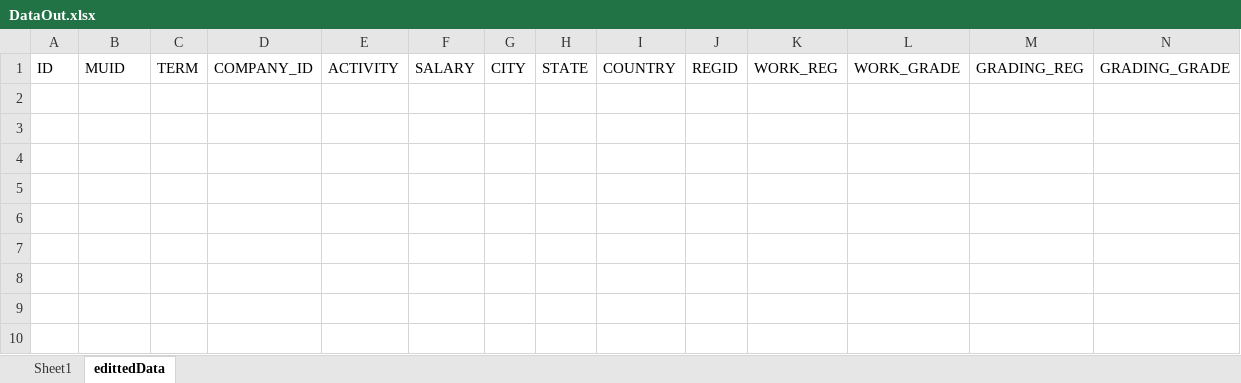
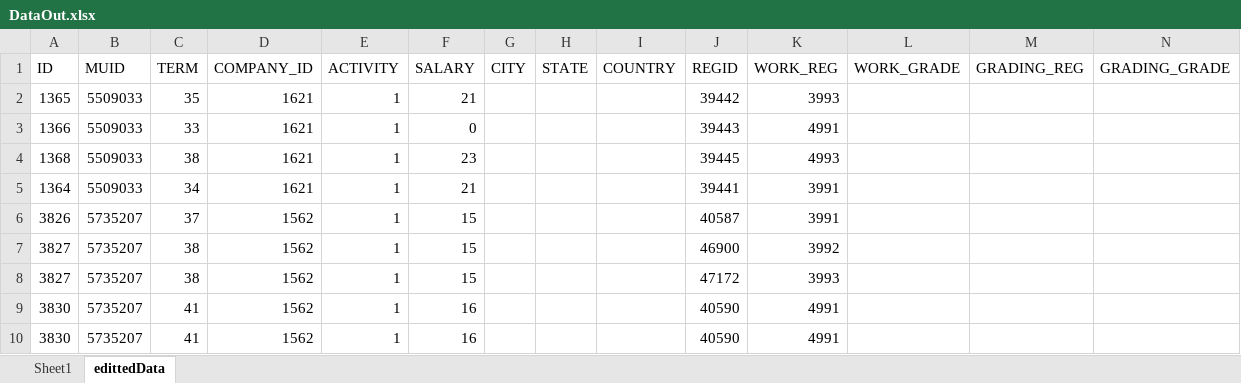
Before and after one commit to kathleenbaert/IRDBScripts, an Excel workbook: DataOut.xlsx, sheet edittedData, drawn as a sheet; only a part is shown; values as stored, in another font and other column widths than the file's, no borders; rows hold the shown columns only; the diff names each change by its address in the sheet, - before the commit and + after, or states it on an @@ line.

```diff
--- a/DataOut.xlsx (sheet edittedData)
+++ b/DataOut.xlsx (sheet edittedData)
+row 2: 1365 | 5509033 | 35 | 1621 | 1 | 21 |  |  |  | 39442 | 3993
+row 3: 1366 | 5509033 | 33 | 1621 | 1 | 0 |  |  |  | 39443 | 4991
+row 4: 1368 | 5509033 | 38 | 1621 | 1 | 23 |  |  |  | 39445 | 4993
+row 5: 1364 | 5509033 | 34 | 1621 | 1 | 21 |  |  |  | 39441 | 3991
+row 6: 3826 | 5735207 | 37 | 1562 | 1 | 15 |  |  |  | 40587 | 3991
+row 7: 3827 | 5735207 | 38 | 1562 | 1 | 15 |  |  |  | 46900 | 3992
+row 8: 3827 | 5735207 | 38 | 1562 | 1 | 15 |  |  |  | 47172 | 3993
+row 9: 3830 | 5735207 | 41 | 1562 | 1 | 16 |  |  |  | 40590 | 4991
+row 10: 3830 | 5735207 | 41 | 1562 | 1 | 16 |  |  |  | 40590 | 4991
```
Also changed, not shown: 4 other files.
